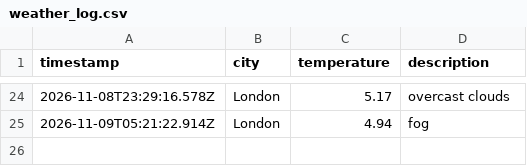
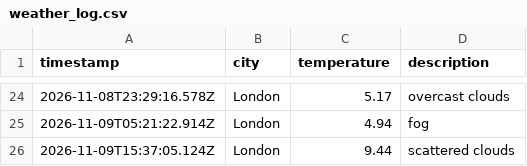
Before and after one commit to moniafavaro/weather_dataOps, a CSV file: data/weather_log.csv, drawn as a sheet; only a part is shown, gaps mark what is left out.

```diff
--- a/data/weather_log.csv
+++ b/data/weather_log.csv
@@ -25 +25,2 @@ timestamp,city,temperature,description
 2026-11-09T05:21:22.914Z,London,4.94,fog
+2026-11-09T15:37:05.124Z,London,9.44,scattered clouds
```
Also changed, not shown: 1 other file.
